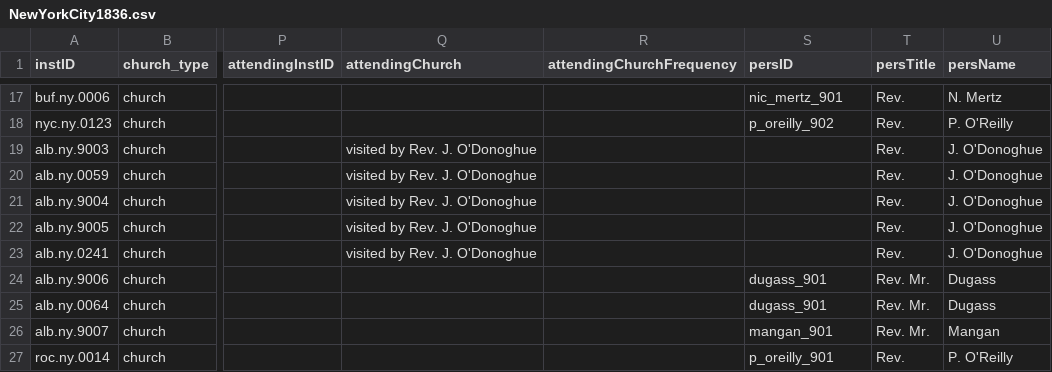
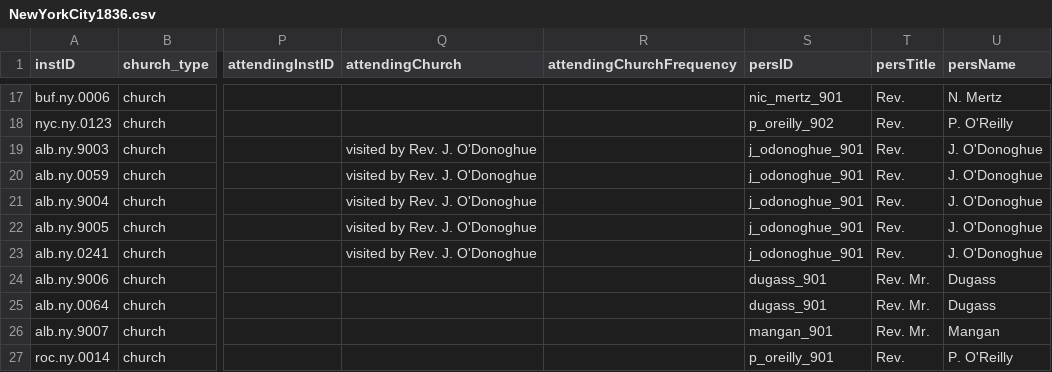
Before and after one commit to YuchenX063/Almanacs-Preprocess, a CSV file: processed/NewYorkCity1836.csv, drawn as a sheet; only a part is shown, gaps mark what is left out; the diff names each change by its address in the sheet, - before the commit and + after, or states it on an @@ line.

```diff
--- a/processed/NewYorkCity1836.csv
+++ b/processed/NewYorkCity1836.csv
-S19:S23 (persID): (empty)
+S19:S23 (persID): j_odonoghue_901
```
Also changed, not shown: processed/Boston1864.csv, processed/NewYorkCity1837.csv, 1 other file.
